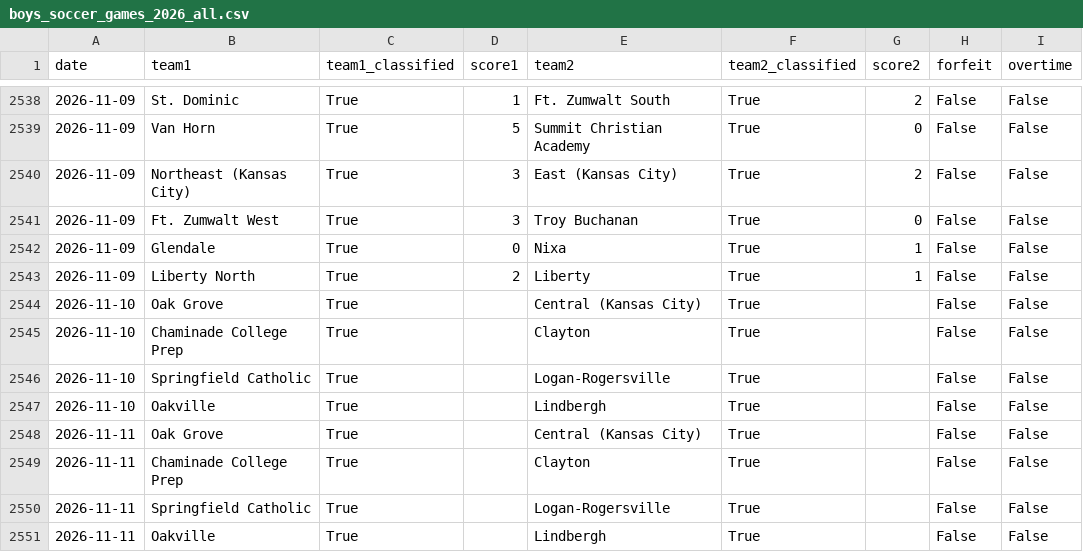
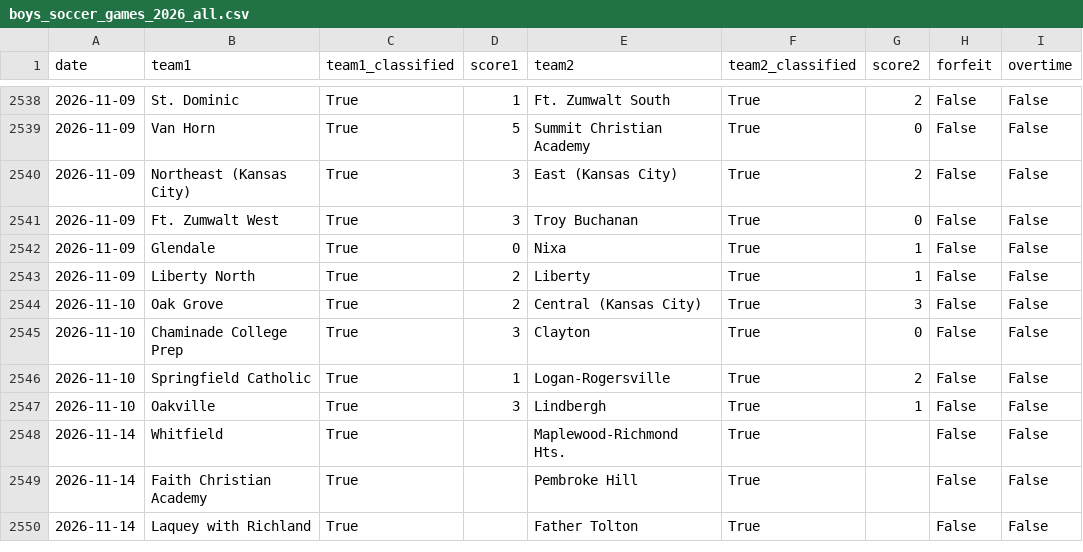
Before and after one commit to AllMOSports/Boys_Soccer_Ratings_2026, a CSV file: boys_soccer_games_2026_all.csv, drawn as a sheet; only a part is shown, gaps mark what is left out; the shorter side is filled out with more unchanged rows; the diff covers the shown part only.

```diff
--- a/boys_soccer_games_2026_all.csv
+++ b/boys_soccer_games_2026_all.csv
@@ -2543,9 +2543,5 @@ date,team1,team1_classified,score1,team2,team2_classified,score2,forfeit,overtim
 2026-11-09,Liberty North,True,2,Liberty,True,1,False,False
-2026-11-10,Oak Grove,True,,Central (Kansas City),True,,False,False
-2026-11-10,Chaminade College Prep,True,,Clayton,True,,False,False
-2026-11-10,Springfield Catholic,True,,Logan-Rogersville,True,,False,False
-2026-11-10,Oakville,True,,Lindbergh,True,,False,False
-2026-11-11,Oak Grove,True,,Central (Kansas City),True,,False,False
-2026-11-11,Chaminade College Prep,True,,Clayton,True,,False,False
-2026-11-11,Springfield Catholic,True,,Logan-Rogersville,True,,False,False
-2026-11-11,Oakville,True,,Lindbergh,True,,False,False
+2026-11-10,Oak Grove,True,2,Central (Kansas City),True,3,False,False
+2026-11-10,Chaminade College Prep,True,3,Clayton,True,0,False,False
+2026-11-10,Springfield Catholic,True,1,Logan-Rogersville,True,2,False,False
+2026-11-10,Oakville,True,3,Lindbergh,True,1,False,False
```
Also changed, not shown: 8 removed rows and 8 edited cells elsewhere in this file, boys_soccer_games_2026.csv, boys_soccer_rankings_2026_all.csv, 23 other files.
